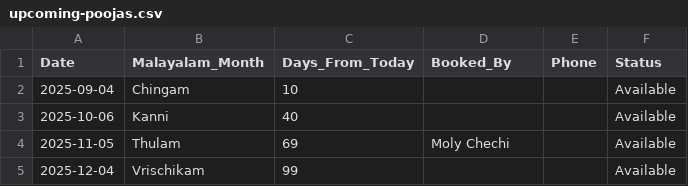
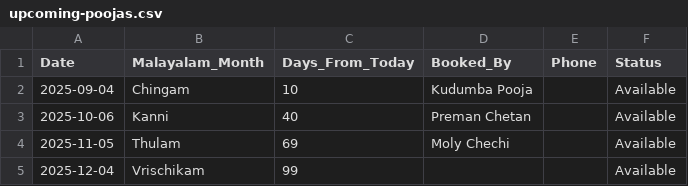
Before and after one commit to thekethil/thekethil.github.io, a CSV file: data/upcoming-poojas.csv, drawn as a sheet.

Commit message:
Update upcoming-poojas.csv

```diff
--- a/data/upcoming-poojas.csv
+++ b/data/upcoming-poojas.csv
@@ -1,4 +1,4 @@
 Date,Malayalam_Month,Days_From_Today,Booked_By,Phone,Status
-2025-09-04,Chingam,10,,,Available
-2025-10-06,Kanni,40,,,Available
+2025-09-04,Chingam,10,Kudumba Pooja,,Available
+2025-10-06,Kanni,40,Preman Chetan,,Available
 2025-11-05,Thulam,69,Moly Chechi,,Available
```
